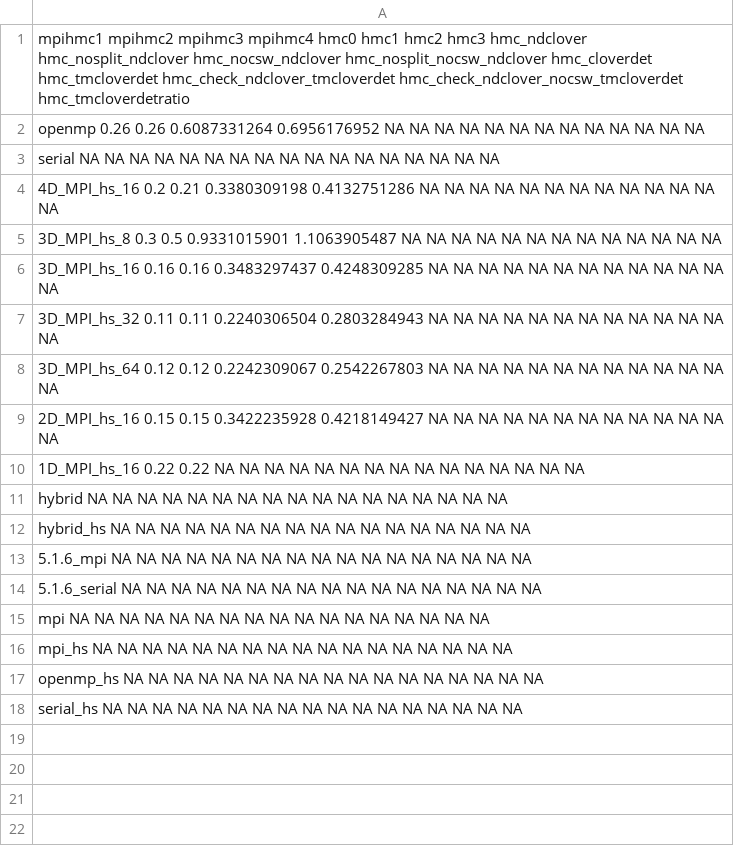
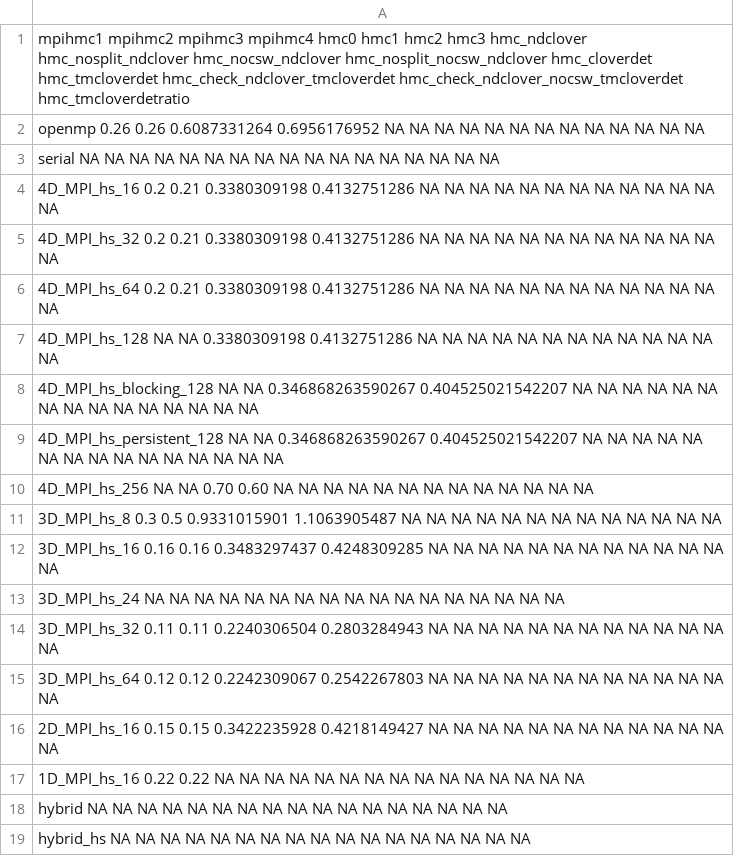
Before and after one commit to kostrzewa/jobscripts, a CSV file: generators/highstat/runtimes_mpihmc.csv, drawn as a sheet; only a part is shown; the shorter side is filled out with more unchanged rows.

```diff
--- a/generators/highstat/runtimes_mpihmc.csv
+++ b/generators/highstat/runtimes_mpihmc.csv
@@ -4,4 +4,11 @@ serial NA NA NA NA NA NA NA NA NA NA NA NA NA NA NA NA NA
 4D_MPI_hs_16 0.2 0.21 0.3380309198 0.4132751286 NA NA NA NA NA NA NA NA NA NA NA NA NA
+4D_MPI_hs_32 0.2 0.21 0.3380309198 0.4132751286 NA NA NA NA NA NA NA NA NA NA NA NA NA
+4D_MPI_hs_64 0.2 0.21 0.3380309198 0.4132751286 NA NA NA NA NA NA NA NA NA NA NA NA NA
+4D_MPI_hs_128 NA NA 0.3380309198 0.4132751286 NA NA NA NA NA NA NA NA NA NA NA NA NA
+4D_MPI_hs_blocking_128 NA NA 0.346868263590267 0.404525021542207 NA NA NA NA NA NA NA NA NA NA NA NA NA NA NA
+4D_MPI_hs_persistent_128 NA NA 0.346868263590267 0.404525021542207 NA NA NA NA NA NA NA NA NA NA NA NA NA NA NA
+4D_MPI_hs_256 NA NA 0.70 0.60 NA NA NA NA NA NA NA NA NA NA NA NA NA
 3D_MPI_hs_8 0.3 0.5 0.9331015901 1.1063905487 NA NA NA NA NA NA NA NA NA NA NA NA NA
 3D_MPI_hs_16 0.16 0.16 0.3483297437 0.4248309285 NA NA NA NA NA NA NA NA NA NA NA NA NA
+3D_MPI_hs_24 NA NA NA NA NA NA NA NA NA NA NA NA NA NA NA NA NA
 3D_MPI_hs_32 0.11 0.11 0.2240306504 0.2803284943 NA NA NA NA NA NA NA NA NA NA NA NA NA
```
Also changed, not shown: generators/highstat/runtimes.csv, generators/highstat/runtimes_csw.csv, 42 other files.
